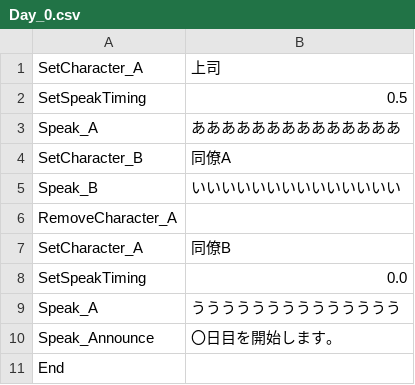
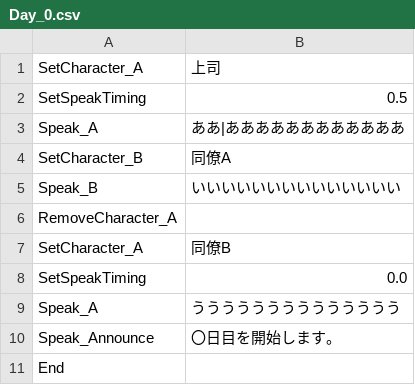
Before and after one commit to sca-syuya-kumagai-0005/GraduationWork, a CSV file: Helios/Assets/Csv/Adventure/Day_0.csv, drawn as a sheet.

```diff
--- a/Helios/Assets/Csv/Adventure/Day_0.csv
+++ b/Helios/Assets/Csv/Adventure/Day_0.csv
@@ -2,3 +2,3 @@
 SetSpeakTiming,0.5
-Speak_A,ああああああああああああああ
+Speak_A,ああ|ああああああああああああ
 SetCharacter_B,同僚A
```
Also changed, not shown: 1 other file.
